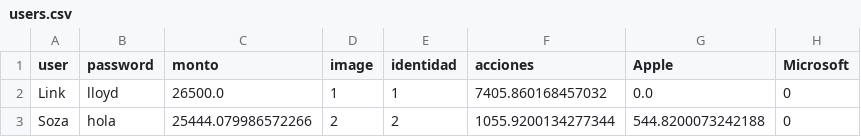
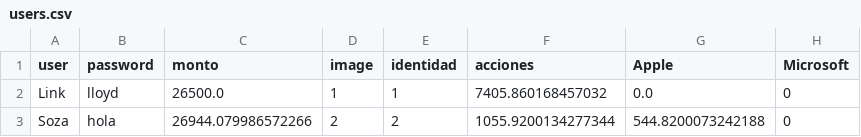
Before and after one commit to yecomprofessional07-hash/PPML_TRADING, a CSV file: data/users.csv, drawn as a sheet; only a part is shown; the diff names each change by its address in the sheet, - before the commit and + after, or states it on an @@ line.

```diff
--- a/data/users.csv
+++ b/data/users.csv
-C3 (monto): 25444.079986572266
+C3 (monto): 26944.079986572266
```
Also changed, not shown: 3 other files.
